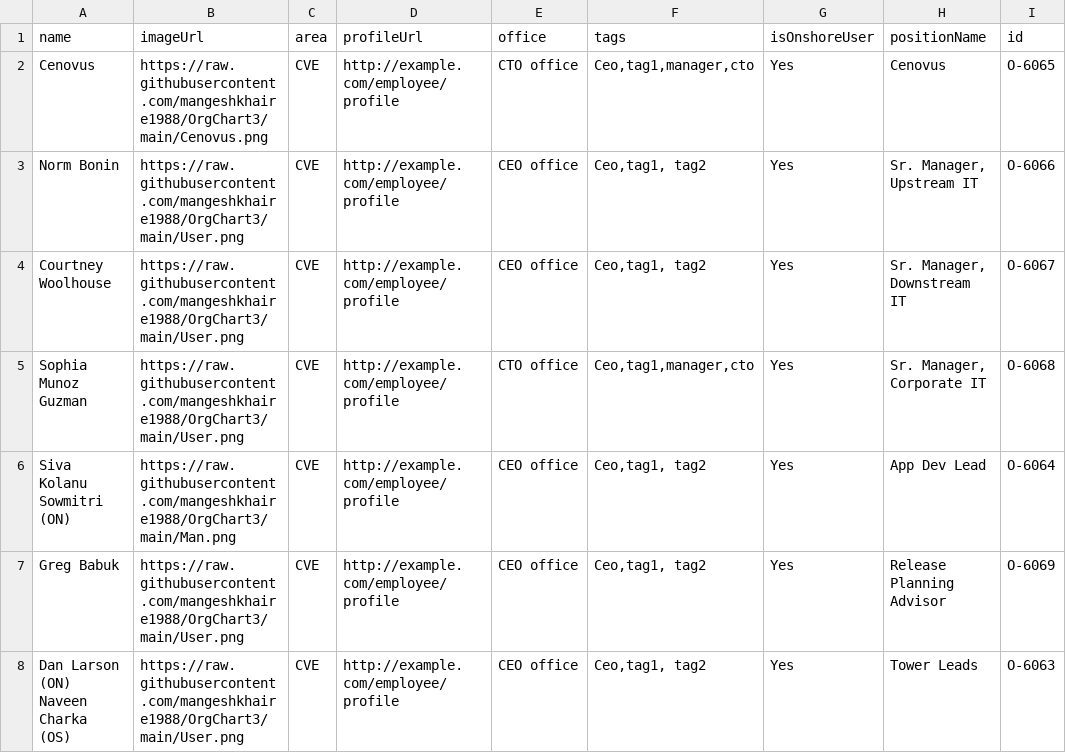
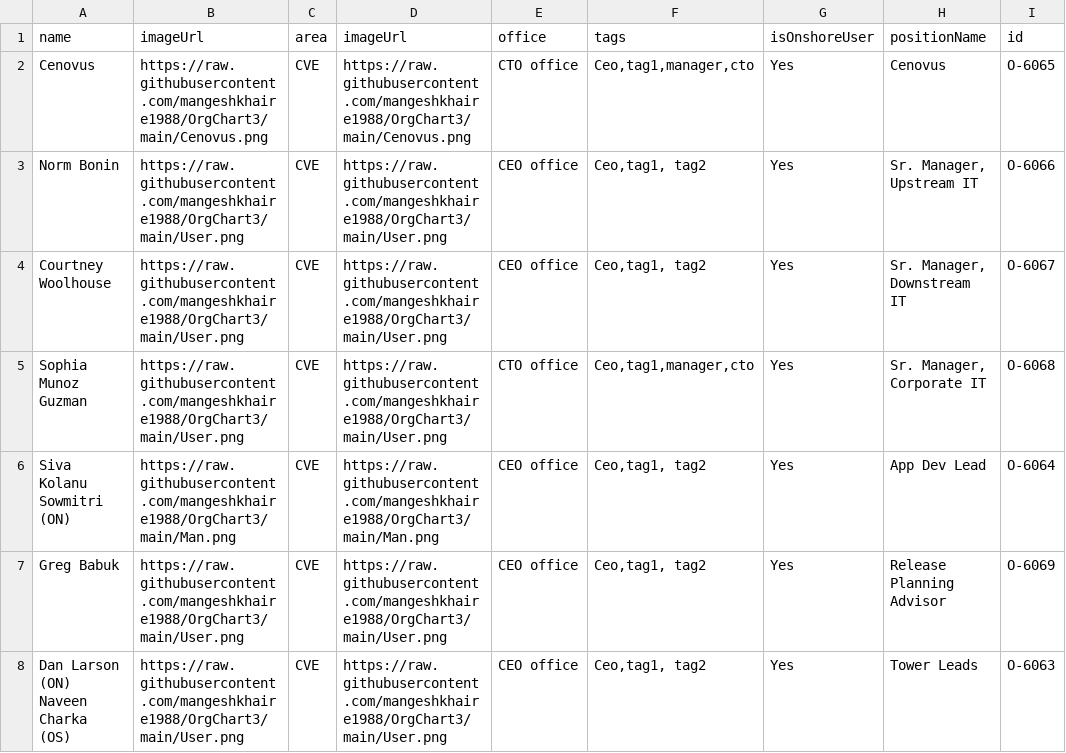
Before and after one commit to mangeshkhaire1988/OrgChart3, a CSV file: org.csv, drawn as a sheet; only a part is shown; the diff covers the shown part only; the diff names each change by its address in the sheet, - before the commit and + after, or states it on an @@ line.

```diff
--- a/org.csv
+++ b/org.csv
-D1: profileUrl
+D1: imageUrl
-D2 (imageUrl): http://example.com/employee/profile
+D2 (imageUrl): https://raw.githubusercontent.com/mangeshkhaire1988/OrgChart3/main/Cenovus.png
-D3:D5 (imageUrl): http://example.com/employee/profile
+D3:D5 (imageUrl): https://raw.githubusercontent.com/mangeshkhaire1988/OrgChart3/main/User.png
-D6 (imageUrl): http://example.com/employee/profile
+D6 (imageUrl): https://raw.githubusercontent.com/mangeshkhaire1988/OrgChart3/main/Man.png
-D7:D8 (imageUrl): http://example.com/employee/profile
+D7:D8 (imageUrl): https://raw.githubusercontent.com/mangeshkhaire1988/OrgChart3/main/User.png
```
Also changed, not shown: 109 edited cells elsewhere in this file, Cari.csv.
